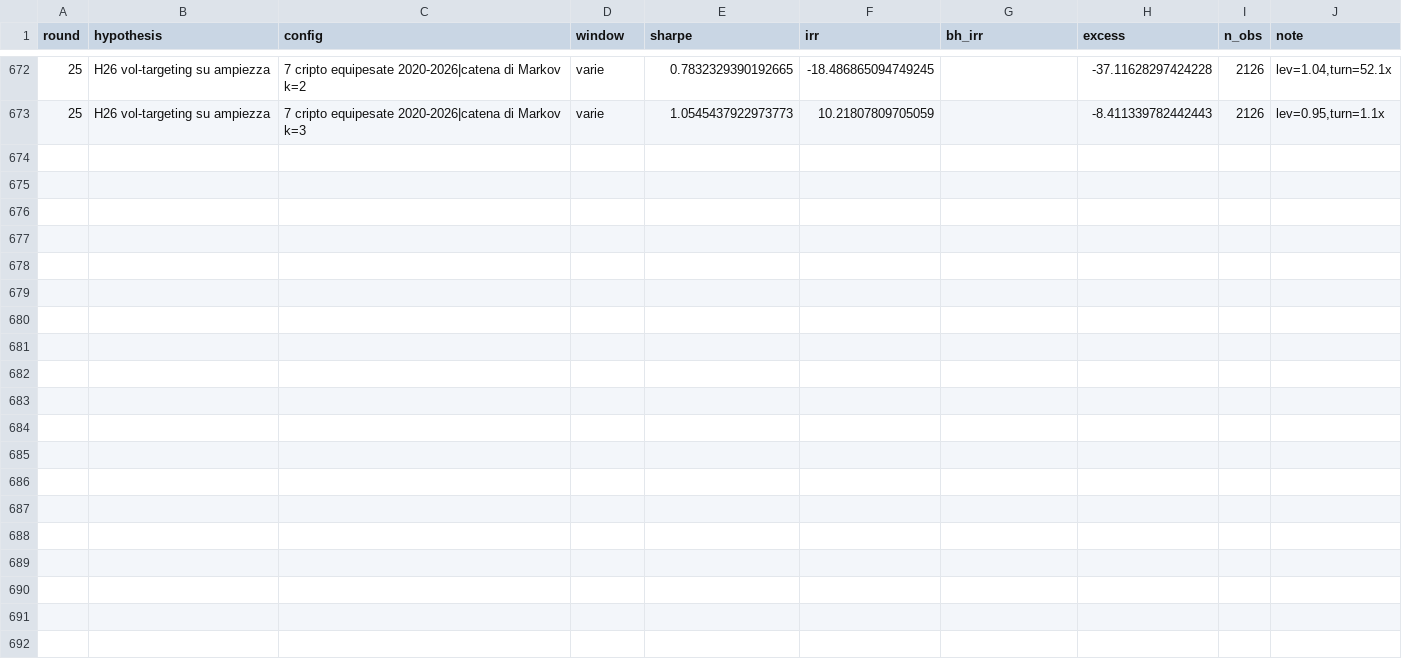
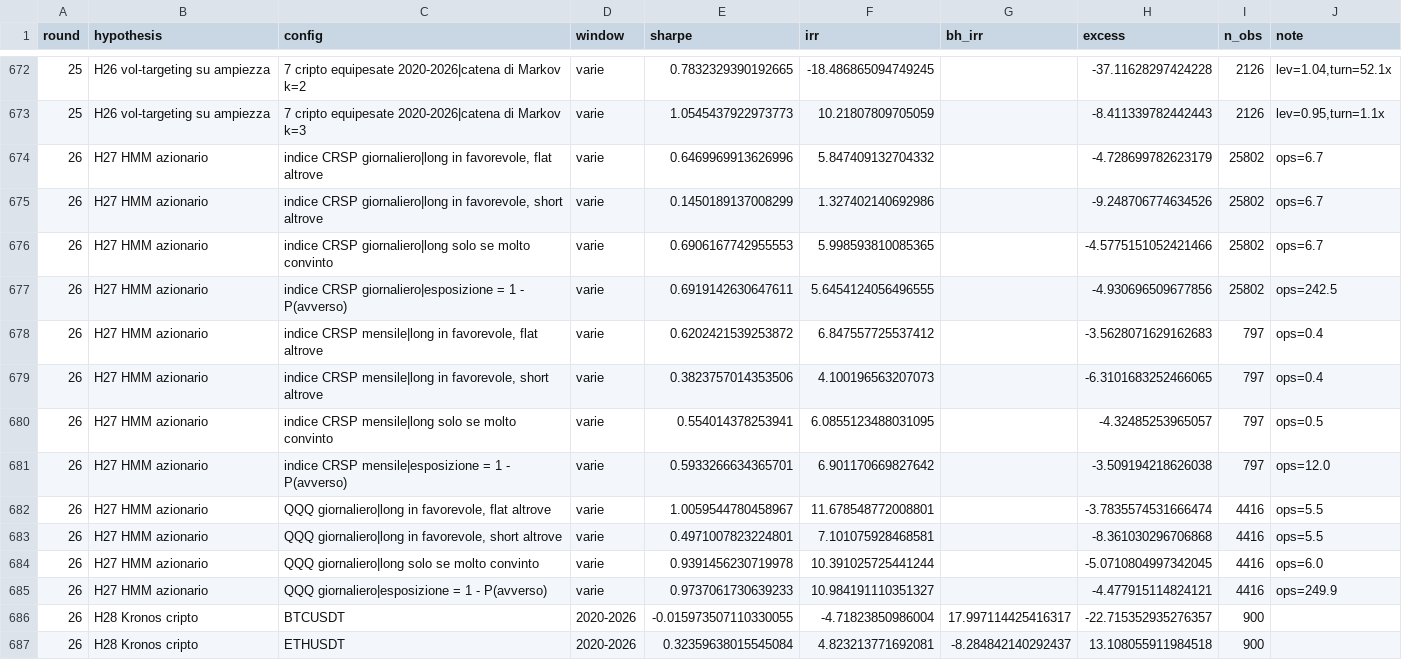
Before and after one commit to roccosaviano/mecagent-technical-test, a CSV file: quant/research/registry.csv, drawn as a sheet; only a part is shown, gaps mark what is left out.

```diff
--- a/quant/research/registry.csv
+++ b/quant/research/registry.csv
@@ -673 +673,15 @@ round,hypothesis,config,window,sharpe,irr,bh_irr,excess,n_obs,note
 25,H26 vol-targeting su ampiezza,7 cripto equipesate 2020-2026|catena di Markov k=3,varie,1.0545437922973773,10.21807809705059,,-8.411339782442443,2126,"lev=0.95,turn=1.1x"
+26,H27 HMM azionario,"indice CRSP giornaliero|long in favorevole, flat altrove",varie,0.6469969913626996,5.847409132704332,,-4.728699782623179,25802,ops=6.7
+26,H27 HMM azionario,"indice CRSP giornaliero|long in favorevole, short altrove",varie,0.1450189137008299,1.327402140692986,,-9.248706774634526,25802,ops=6.7
+26,H27 HMM azionario,indice CRSP giornaliero|long solo se molto convinto,varie,0.6906167742955553,5.998593810085365,,-4.5775151052421466,25802,ops=6.7
+26,H27 HMM azionario,indice CRSP giornaliero|esposizione = 1 - P(avverso),varie,0.6919142630647611,5.6454124056496555,,-4.930696509677856,25802,ops=242.5
+26,H27 HMM azionario,"indice CRSP mensile|long in favorevole, flat altrove",varie,0.6202421539253872,6.847557725537412,,-3.5628071629162683,797,ops=0.4
+26,H27 HMM azionario,"indice CRSP mensile|long in favorevole, short altrove",varie,0.3823757014353506,4.100196563207073,,-6.3101683252466065,797,ops=0.4
+26,H27 HMM azionario,indice CRSP mensile|long solo se molto convinto,varie,0.554014378253941,6.0855123488031095,,-4.32485253965057,797,ops=0.5
+26,H27 HMM azionario,indice CRSP mensile|esposizione = 1 - P(avverso),varie,0.5933266634365701,6.901170669827642,,-3.509194218626038,797,ops=12.0
+26,H27 HMM azionario,"QQQ giornaliero|long in favorevole, flat altrove",varie,1.0059544780458967,11.678548772008801,,-3.7835574531666474,4416,ops=5.5
+26,H27 HMM azionario,"QQQ giornaliero|long in favorevole, short altrove",varie,0.4971007823224801,7.101075928468581,,-8.361030296706868,4416,ops=5.5
+26,H27 HMM azionario,QQQ giornaliero|long solo se molto convinto,varie,0.9391456230719978,10.391025725441244,,-5.0710804997342045,4416,ops=6.0
+26,H27 HMM azionario,QQQ giornaliero|esposizione = 1 - P(avverso),varie,0.9737061730639233,10.984191110351327,,-4.477915114824121,4416,ops=249.9
+26,H28 Kronos cripto,BTCUSDT,2020-2026,-0.015973507110330055,-4.71823850986004,17.997114425416317,-22.715352935276357,900,
+26,H28 Kronos cripto,ETHUSDT,2020-2026,0.32359638015545084,4.823213771692081,-8.284842140292437,13.108055911984518,900,
```
Also changed, not shown: 4 other files.
